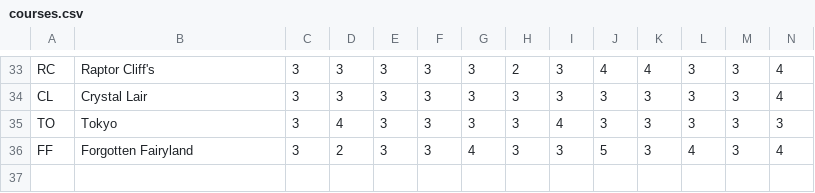
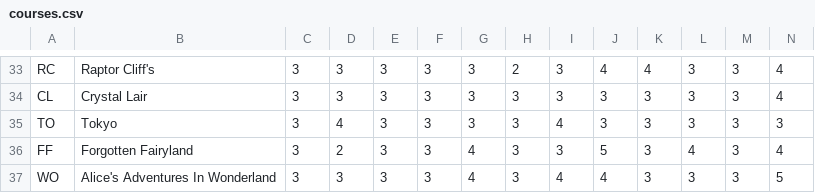
Before and after one commit to energymaster22/walkabout-mini-golf-ap-manual, a CSV file: manual_walkabout_musicblox/data/meta/courses.csv, drawn as a sheet; only a part is shown, gaps mark what is left out; rows hold the shown columns only; the diff names each change by its address in the sheet, - before the commit and + after, or states it on an @@ line.

Commit message:
Added Alice course data to courses.csv and an option to Options.py

```diff
--- a/manual_walkabout_musicblox/data/meta/courses.csv
+++ b/manual_walkabout_musicblox/data/meta/courses.csv
+row 37: WO | Alice's Adventures In Wonderland | 3 | 3 | 3 | 3 | 4 | 3 | 4 | 4 | 3 | 3 | 3 | 5
```
Also changed, not shown: 1 other file.
